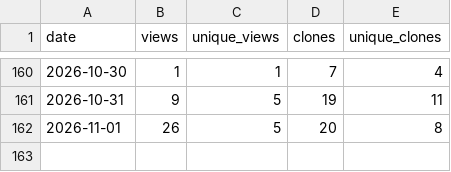
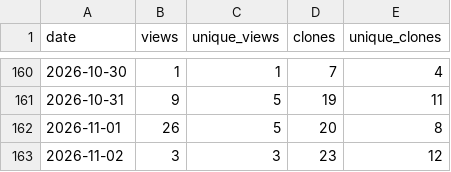
Before and after one commit to tigerLin0127/Casualties-Unknown-tigerLin_Custom_Trans, a CSV file: data/traffic.csv, drawn as a sheet; only a part is shown, gaps mark what is left out; the diff names each change by its address in the sheet, - before the commit and + after, or states it on an @@ line.

```diff
--- a/data/traffic.csv
+++ b/data/traffic.csv
+row 163: 2026-11-02 | 3 | 3 | 23 | 12
```
Also changed, not shown: 1 other file.
